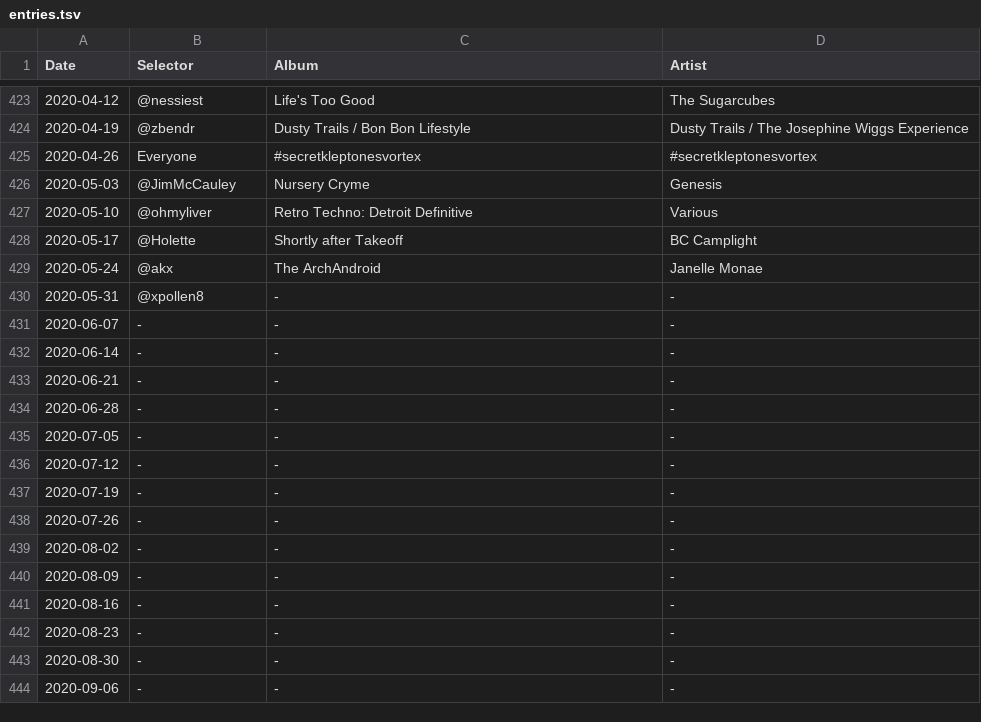
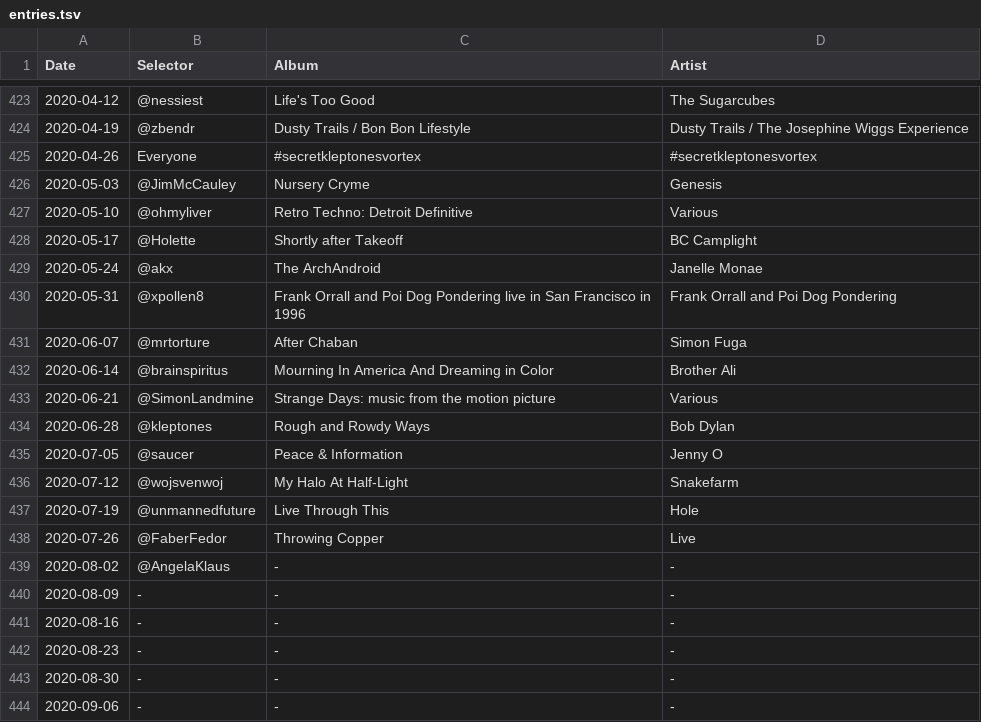
Before and after one commit to akx/listeningclub, a TSV file: entries.tsv, drawn as a sheet; only a part is shown, gaps mark what is left out.

Commit message:
A dong overlue update

```diff
--- a/entries.tsv
+++ b/entries.tsv
@@ -429,12 +429,12 @@ Date	Selector	Album	Artist
 2020-05-24	@akx	The ArchAndroid	Janelle Monae
-2020-05-31	@xpollen8	-	-
-2020-06-07	-	-	-
-2020-06-14	-	-	-
-2020-06-21	-	-	-
-2020-06-28	-	-	-
-2020-07-05	-	-	-
-2020-07-12	-	-	-
-2020-07-19	-	-	-
-2020-07-26	-	-	-
-2020-08-02	-	-	-
+2020-05-31	@xpollen8	Frank Orrall and Poi Dog Pondering live in San Francisco in 1996	Frank Orrall and Poi Dog Pondering
+2020-06-07	@mrtorture	After Chaban	Simon Fuga
+2020-06-14	@brainspiritus	Mourning In America And Dreaming in Color	Brother Ali
+2020-06-21	@SimonLandmine	Strange Days: music from the motion picture	Various
+2020-06-28	@kleptones	Rough and Rowdy Ways	Bob Dylan
+2020-07-05	@saucer	Peace & Information	Jenny O
+2020-07-12	@wojsvenwoj	My Halo At Half-Light	Snakefarm
+2020-07-19	@unmannedfuture	Live Through This	Hole
+2020-07-26	@FaberFedor	Throwing Copper	Live
+2020-08-02	@AngelaKlaus	-	-
 2020-08-09	-	-	-
```
